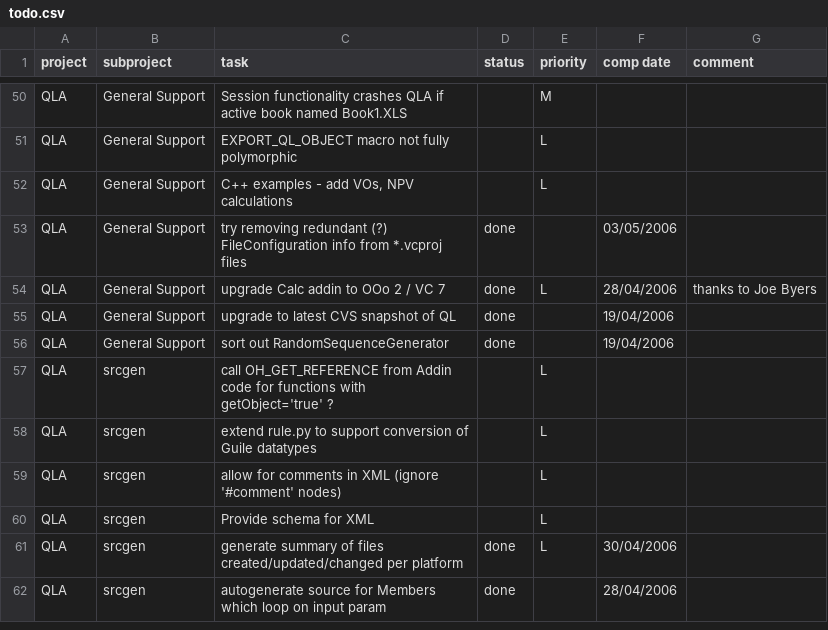
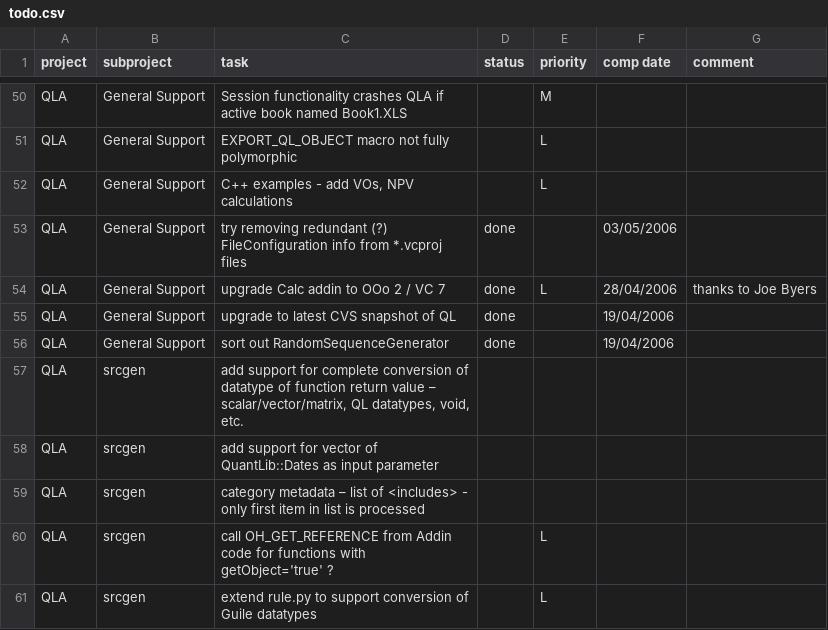
Before and after one commit to pmazzocchi/QuantLibAddin-Old, a CSV file: QuantLibAddin/todo.csv, drawn as a sheet; only a part is shown, gaps mark what is left out; the shorter side is filled out with more unchanged rows; the diff names each change by its address in the sheet, - before the commit and + after, or states it on an @@ line.

Commit message:
*** empty log message ***

```diff
--- a/QuantLibAddin/todo.csv
+++ b/QuantLibAddin/todo.csv
+row 57: QLA | srcgen | add support for complete conversion of datatype of function return value – scalar/vector/matrix, QL datatypes, void, etc.
+row 58: QLA | srcgen | add support for vector of QuantLib::Dates as input parameter
+row 59: QLA | srcgen | category metadata – list of <includes> - only first item in list is processed
```
